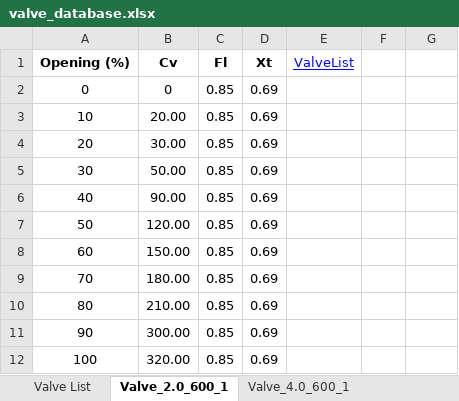
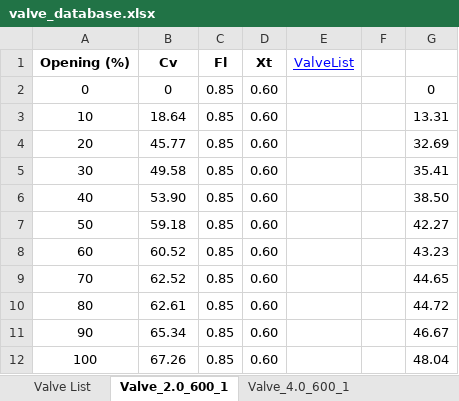
Before and after one commit to gurkkandurran-prog/Proje, an Excel workbook: valve_database.xlsx, sheet Valve_2.0_600_1, drawn as a sheet; values as stored, in another font and other column widths than the file's, no borders; the diff names each change by its address in the sheet, - before the commit and + after, or states it on an @@ line.

Commit message:
Add files via upload

```diff
--- a/valve_database.xlsx (sheet Valve_2.0_600_1)
+++ b/valve_database.xlsx (sheet Valve_2.0_600_1)
-D2:D12 (Xt): 0.69
+D2:D12 (Xt): 0.60
-G2: (empty)
+G2: 0
-B3 (Cv): 20.00
+B3 (Cv): 18.64
-G3: (empty)
+G3: 13.31
-B4 (Cv): 30.00
+B4 (Cv): 45.77
-G4: (empty)
+G4: 32.69
-B5 (Cv): 50.00
+B5 (Cv): 49.58
-G5: (empty)
+G5: 35.41
-B6 (Cv): 90.00
+B6 (Cv): 53.90
-G6: (empty)
+G6: 38.50
-B7 (Cv): 120.00
+B7 (Cv): 59.18
-G7: (empty)
+G7: 42.27
-B8 (Cv): 150.00
+B8 (Cv): 60.52
-G8: (empty)
+G8: 43.23
-B9 (Cv): 180.00
+B9 (Cv): 62.52
-G9: (empty)
+G9: 44.65
-B10 (Cv): 210.00
+B10 (Cv): 62.61
-G10: (empty)
+G10: 44.72
-B11 (Cv): 300.00
+B11 (Cv): 65.34
-G11: (empty)
+G11: 46.67
-B12 (Cv): 320.00
+B12 (Cv): 67.26
-G12: (empty)
+G12: 48.04
```
Also changed, not shown: formulas that keep their value.
